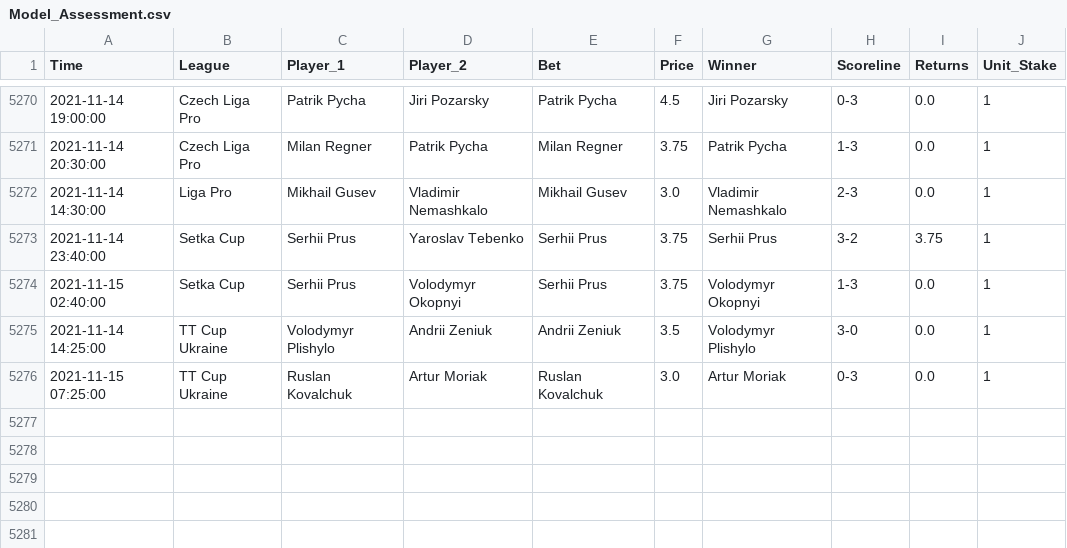
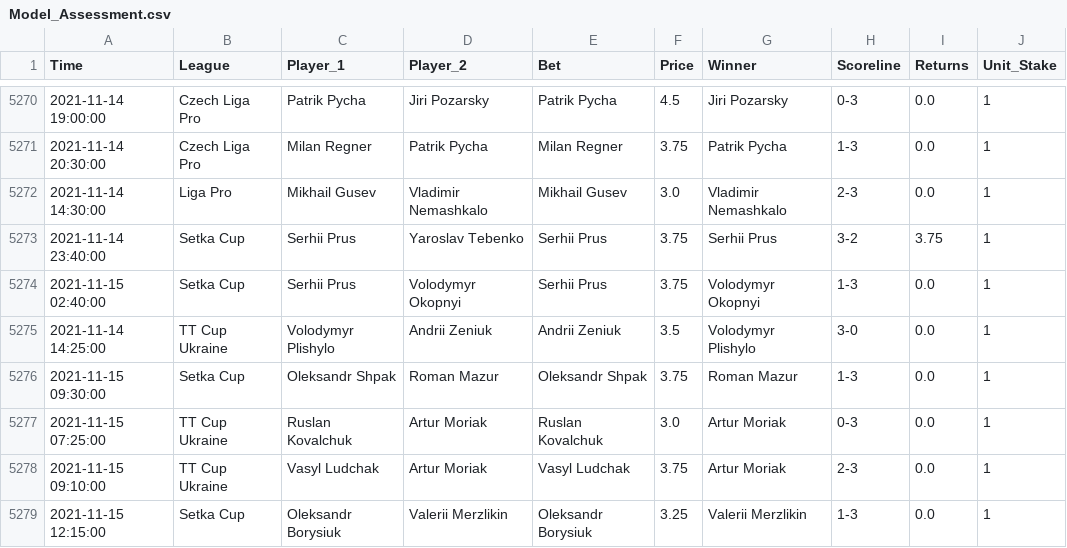
Before and after one commit to tomfothergill/tabletennis, a CSV file: Model_Assessment.csv, drawn as a sheet; only a part is shown, gaps mark what is left out; the diff names each change by its address in the sheet, - before the commit and + after, or states it on an @@ line.

Commit message:
committing files

```diff
--- a/Model_Assessment.csv
+++ b/Model_Assessment.csv
+row 5276: 2021-11-15 09:30:00 | Setka Cup | Oleksandr Shpak | Roman Mazur | Oleksandr Shpak | 3.75 | Roman Mazur | 1-3 | 0.0 | 1
+row 5278: 2021-11-15 09:10:00 | TT Cup Ukraine | Vasyl Ludchak | Artur Moriak | Vasyl Ludchak | 3.75 | Artur Moriak | 2-3 | 0.0 | 1
+row 5279: 2021-11-15 12:15:00 | Setka Cup | Oleksandr Borysiuk | Valerii Merzlikin | Oleksandr Borysiuk | 3.25 | Valerii Merzlikin | 1-3 | 0.0 | 1
```
